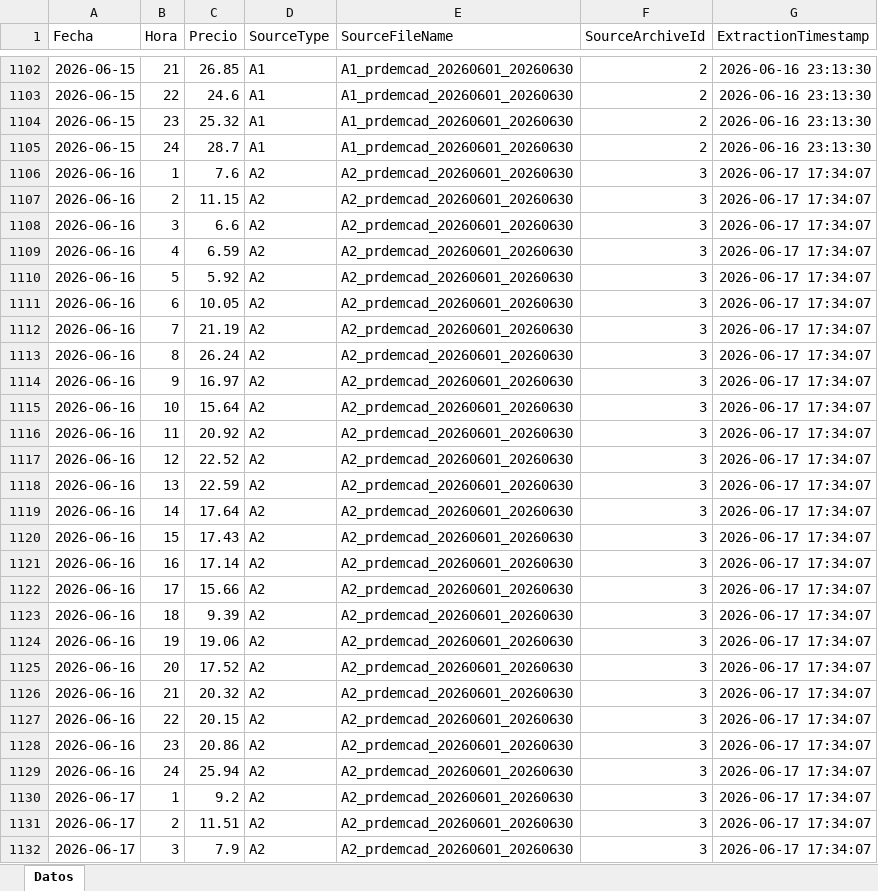
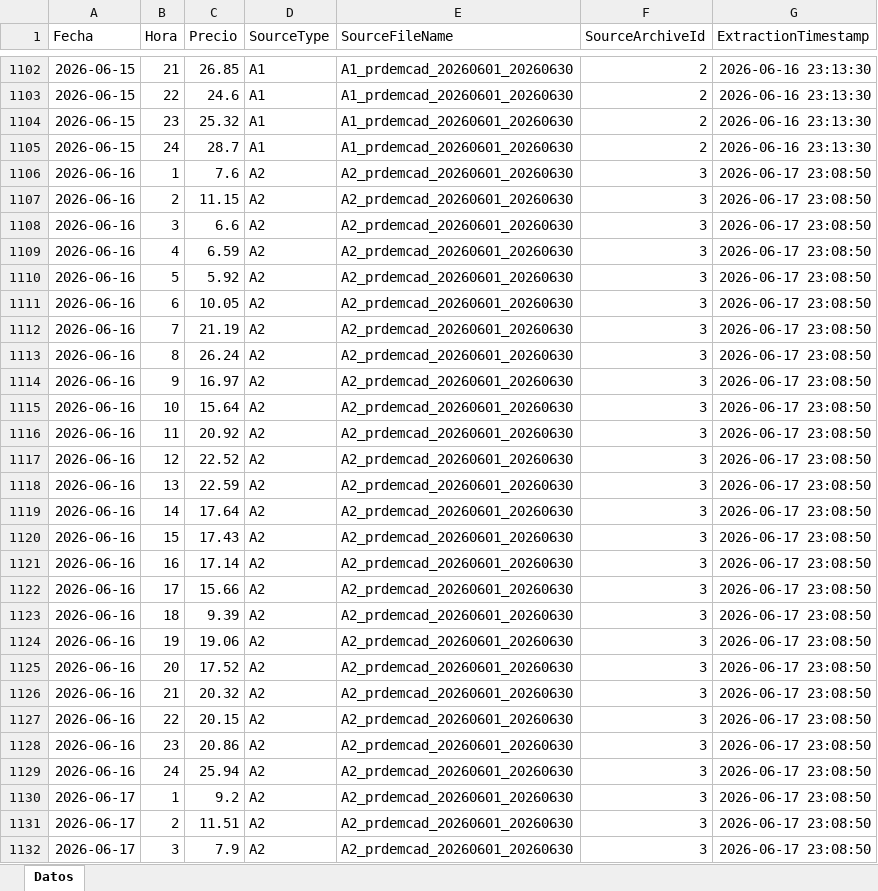
Before and after one commit to javiglejun/esios-prdemcad-histor, an Excel workbook: Historico_prdemcad.xlsx, sheet Datos, drawn as a sheet; only a part is shown, gaps mark what is left out; values as stored, in another font and other column widths than the file's, no borders; the diff covers the shown part only; the diff names each change by its address in the sheet, - before the commit and + after, or states it on an @@ line.

```diff
--- a/Historico_prdemcad.xlsx (sheet Datos)
+++ b/Historico_prdemcad.xlsx (sheet Datos)
-G1106:G1132 (ExtractionTimestamp): 2026-06-17 17:34:07
+G1106:G1132 (ExtractionTimestamp): 2026-06-17 23:08:50
```
Also changed, not shown: 21 edited cells elsewhere in this sheet.
